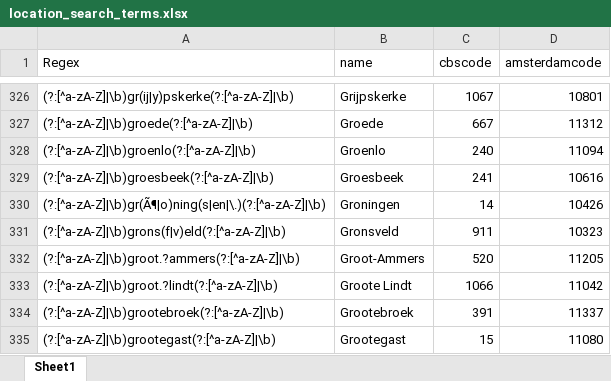
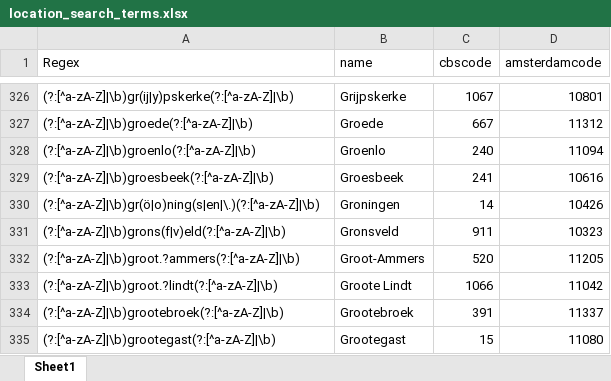
Before and after one commit to sodascience/disease_database, an Excel workbook: raw_data/manual_input/location_search_terms.xlsx, sheet Sheet1, drawn as a sheet; only a part is shown, gaps mark what is left out; values as stored, in another font and other column widths than the file's, no borders; table styles not drawn; the diff names each change by its address in the sheet, - before the commit and + after, or states it on an @@ line.

Commit message:
update gröningen regex character error

```diff
--- a/raw_data/manual_input/location_search_terms.xlsx (sheet Sheet1)
+++ b/raw_data/manual_input/location_search_terms.xlsx (sheet Sheet1)
-A330 (Regex): (?:[^a-zA-Z]|\b)gr(Ã¶|o)ning(s|en|\.)(?:[^a-zA-Z]|\b)
+A330 (Regex): (?:[^a-zA-Z]|\b)gr(ö|o)ning(s|en|\.)(?:[^a-zA-Z]|\b)
```
